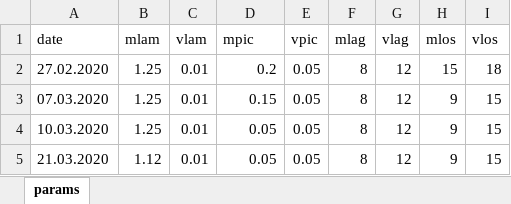
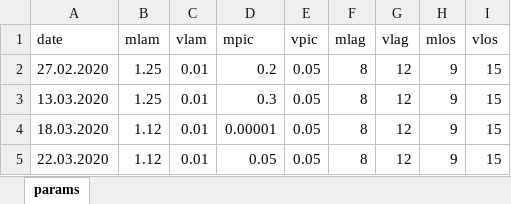
Before and after one commit to kilou/COVID19, an Excel workbook: params.xlsx, sheet params, drawn as a sheet; values as stored, in another font and other column widths than the file's, no borders; the diff names each change by its address in the sheet, - before the commit and + after, or states it on an @@ line.

```diff
--- a/params.xlsx (sheet params)
+++ b/params.xlsx (sheet params)
-H2 (mlos): 15
+H2 (mlos): 9
-I2 (vlos): 18
+I2 (vlos): 15
-A3 (date): 07.03.2020
+A3 (date): 13.03.2020
-D3 (mpic): 0.15
+D3 (mpic): 0.3
-A4 (date): 10.03.2020
+A4 (date): 18.03.2020
-B4 (mlam): 1.25
+B4 (mlam): 1.12
-D4 (mpic): 0.05
+D4 (mpic): 0.00001
-A5 (date): 21.03.2020
+A5 (date): 22.03.2020
```
Also changed, not shown: 4 other files.
